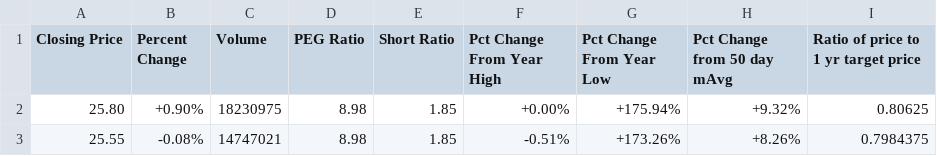
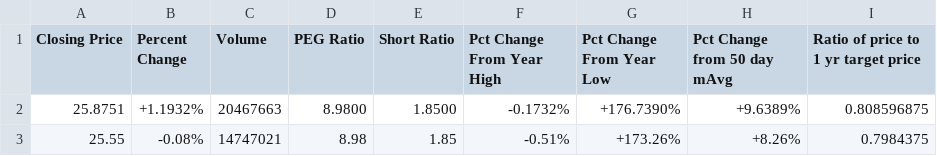
Before and after one commit to mpreilly/stockpredictor, a CSV file: data/MU.csv, drawn as a sheet; removed rows and columns are numbered as before the commit, all else as after; the diff names each change by its address in the sheet, - before the commit and + after, or states it on an @@ line.

Commit message:
Made gather_data_all_stocks to gather the same data as the daily gatherer, but it does it for a randomly selected list of a large number of symbols.

```diff
--- a/data/MU.csv
+++ b/data/MU.csv
-row 2: 25.80 | +0.90% | 18230975 | 8.98 | 1.85 | +0.00% | +175.94% | +9.32% | 0.80625
+row 2: 25.8751 | +1.1932% | 20467663 | 8.9800 | 1.8500 | -0.1732% | +176.7390% | +9.6389% | 0.808596875
```
Also changed, not shown: data/AAPL.csv, data/AMD.csv, 24 other files.
